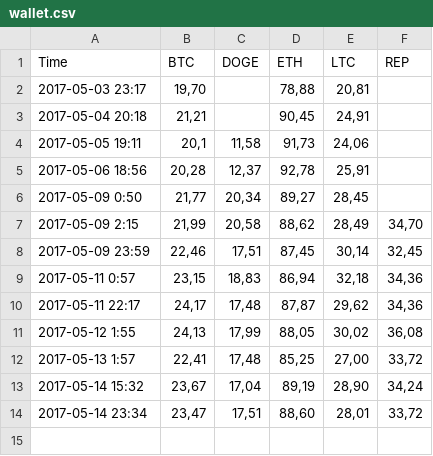
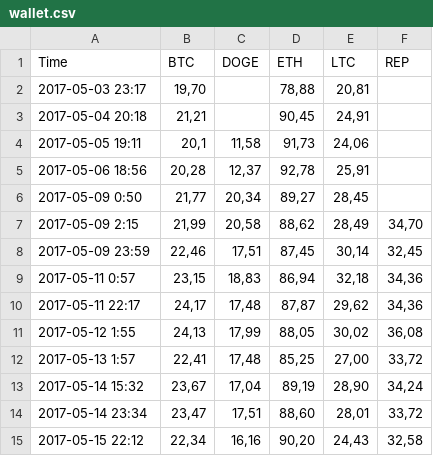
Before and after one commit to jitsejan/crypto-app-javascript-express-mongoose, a CSV file: data/wallet.csv, drawn as a sheet; the diff names each change by its address in the sheet, - before the commit and + after, or states it on an @@ line.

```diff
--- a/data/wallet.csv
+++ b/data/wallet.csv
+row 15: 2017-05-15 22:12 | 22,34 | 16,16 | 90,20 | 24,43 | 32,58
```
Also changed, not shown: data/mining.csv, 9 other files.
